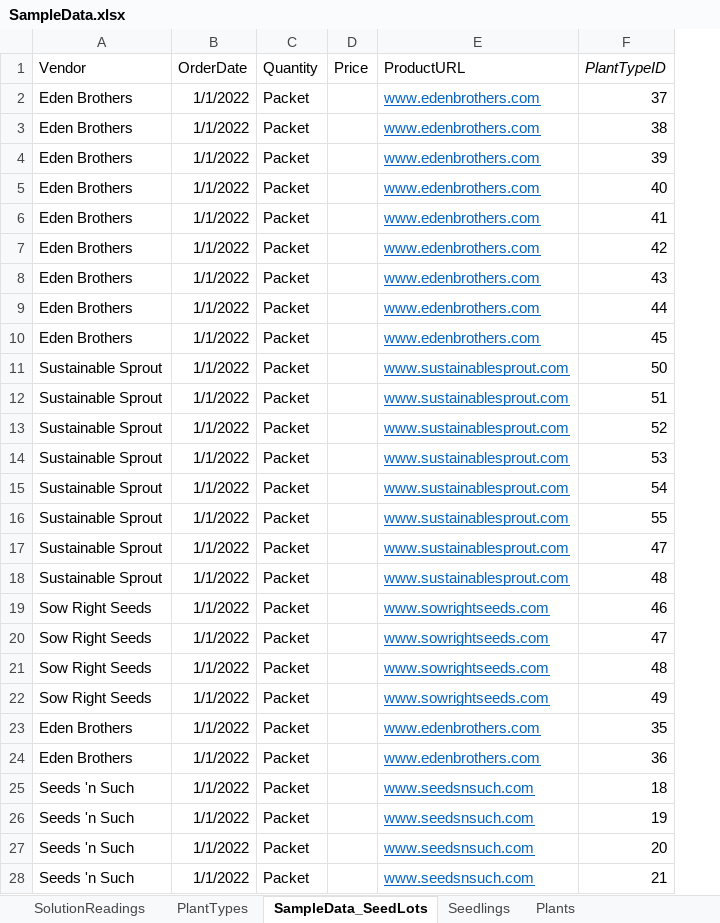
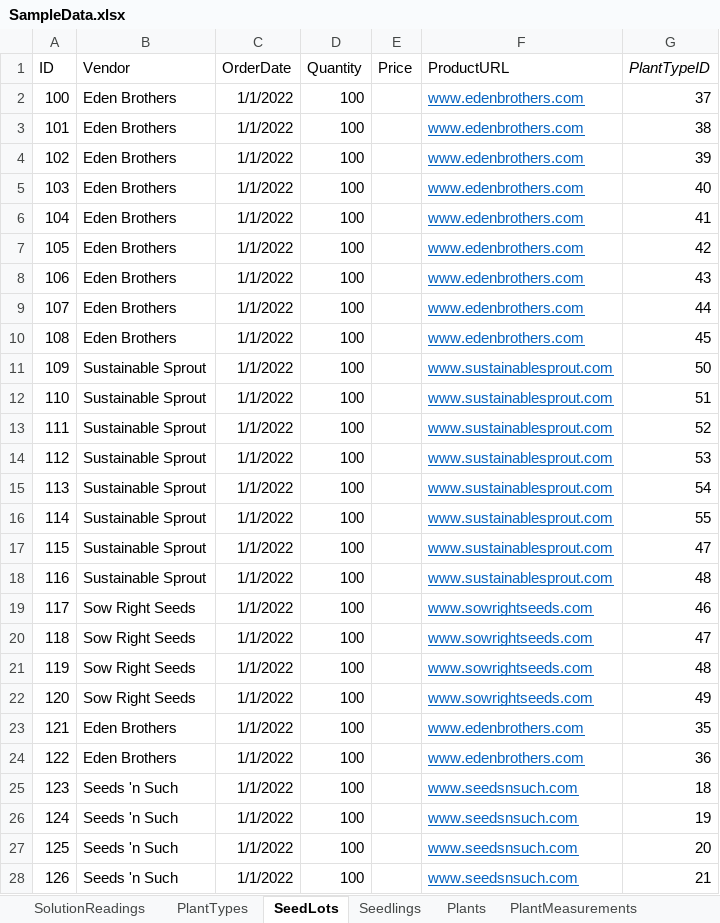
Before and after one commit to kylejohnsonks/Harvester, an Excel workbook: SampleData/SampleData.xlsx, sheet SeedLots, drawn as a sheet; only a part is shown; values as stored, in another font and other column widths than the file's, no borders; addresses are those after the commit; the diff covers the shown part only; the diff names each change by its address in the sheet, - before the commit and + after, or states it on an @@ line.

Commit message:
Sample Data Complete

```diff
--- a/SampleData/SampleData.xlsx (sheet SeedLots)
+++ b/SampleData/SampleData.xlsx (sheet SeedLots)
-sheet tab: SampleData_SeedLots
+sheet tab: SeedLots
+column A (ID), rows 2-28: 100 | 101 | 102 | 103 | 104 | 105 | 106 | 107 | 108 | 109 | 110 | 111 | 112 | 113 | 114 | 115 | 116 | 117 | 118 | 119 | 120 | 121 | 122 | 123 | 124 | 125 | 126
-D2:D28 (Quantity): Packet
+D2:D28 (Quantity): 100
```
Also changed, not shown: 21 edited cells elsewhere in this sheet, sheet PlantMeasurements, sheet Seedlings, sheet Plants, sheet SolutionReadings, sheet PlantTypes, other sheet tabs, 7 other files.
